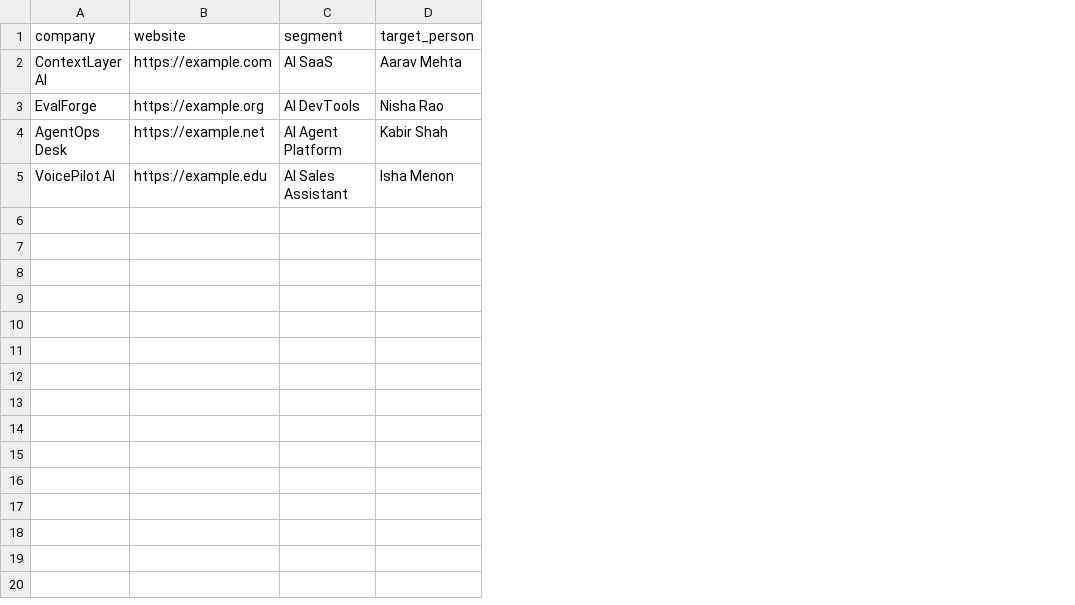
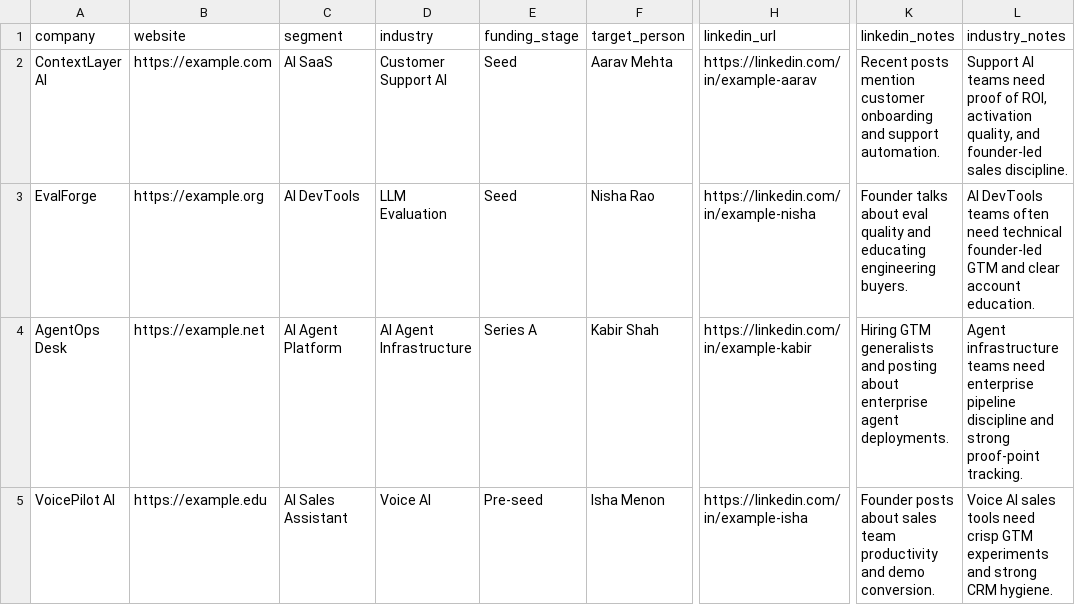
Before and after one commit to shubham1502-hue/ai-gtm-command-center, a CSV file: examples/target_accounts.csv, drawn as a sheet; only a part is shown, gaps mark what is left out; the diff names each change by its address in the sheet, - before the commit and + after, or states it on an @@ line.

Commit message:
Add manual LinkedIn founder DM workflow

```diff
--- a/examples/target_accounts.csv
+++ b/examples/target_accounts.csv
+column D (industry), rows 2-5: Customer Support AI | LLM Evaluation | AI Agent Infrastructure | Voice AI
+column E (funding_stage), rows 2-5: Seed | Seed | Series A | Pre-seed
+column H (linkedin_url), rows 2-5: https://linkedin.com/in/example-aarav | https://linkedin.com/in/example-nisha | https://linkedin.com/in/example-kabir | https://linkedin.com/in/example-isha
+column K (linkedin_notes), rows 2-5: Recent posts mention customer onboarding and support automation. | Founder talks about eval quality and educating engineering buyers. | Hiring GTM generalists and posting about enterprise agent deployments. | Founder posts about sales team productivity and demo conversion.
+column L (industry_notes), rows 2-5: Support AI teams need proof of ROI, activation quality, and founder-led sales discipline. | AI DevTools teams often need technical founder-led GTM and clear account education. | Agent infrastructure teams need enterprise pipeline discipline and strong proof-point tracking. | Voice AI sales tools need crisp GTM experiments and strong CRM hygiene.
```
Also changed, not shown: 16 other files.
